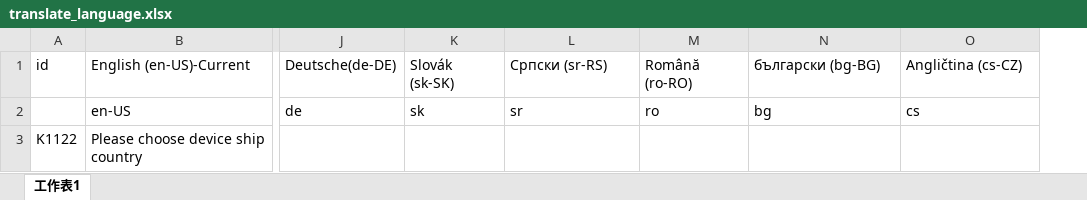
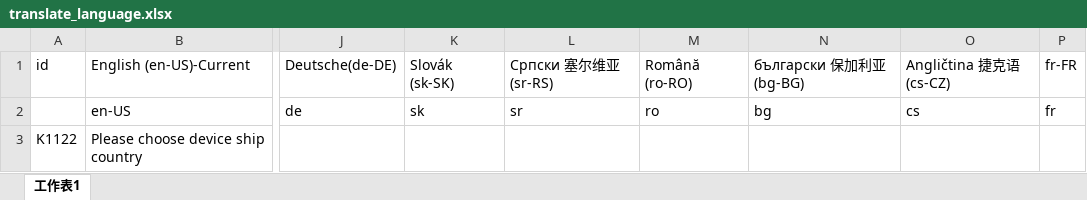
Before and after one commit to MrBenWang/MyBackUp, an Excel workbook: python/translate_language.xlsx, sheet 工作表1, drawn as a sheet; only a part is shown, gaps mark what is left out; values as stored, in another font and other column widths than the file's, no borders; the diff names each change by its address in the sheet, - before the commit and + after, or states it on an @@ line.

```diff
--- a/python/translate_language.xlsx (sheet 工作表1)
+++ b/python/translate_language.xlsx (sheet 工作表1)
+column P, rows 1-2: fr-FR | fr
-L1: Српски (sr-RS)
+L1: Српски 塞尔维亚(sr-RS)
-N1: български (bg-BG)
+N1: български 保加利亚 (bg-BG)
-O1: Angličtina (cs-CZ)
+O1: Angličtina 捷克语 (cs-CZ)
```
Also changed, not shown: 3 other files.
